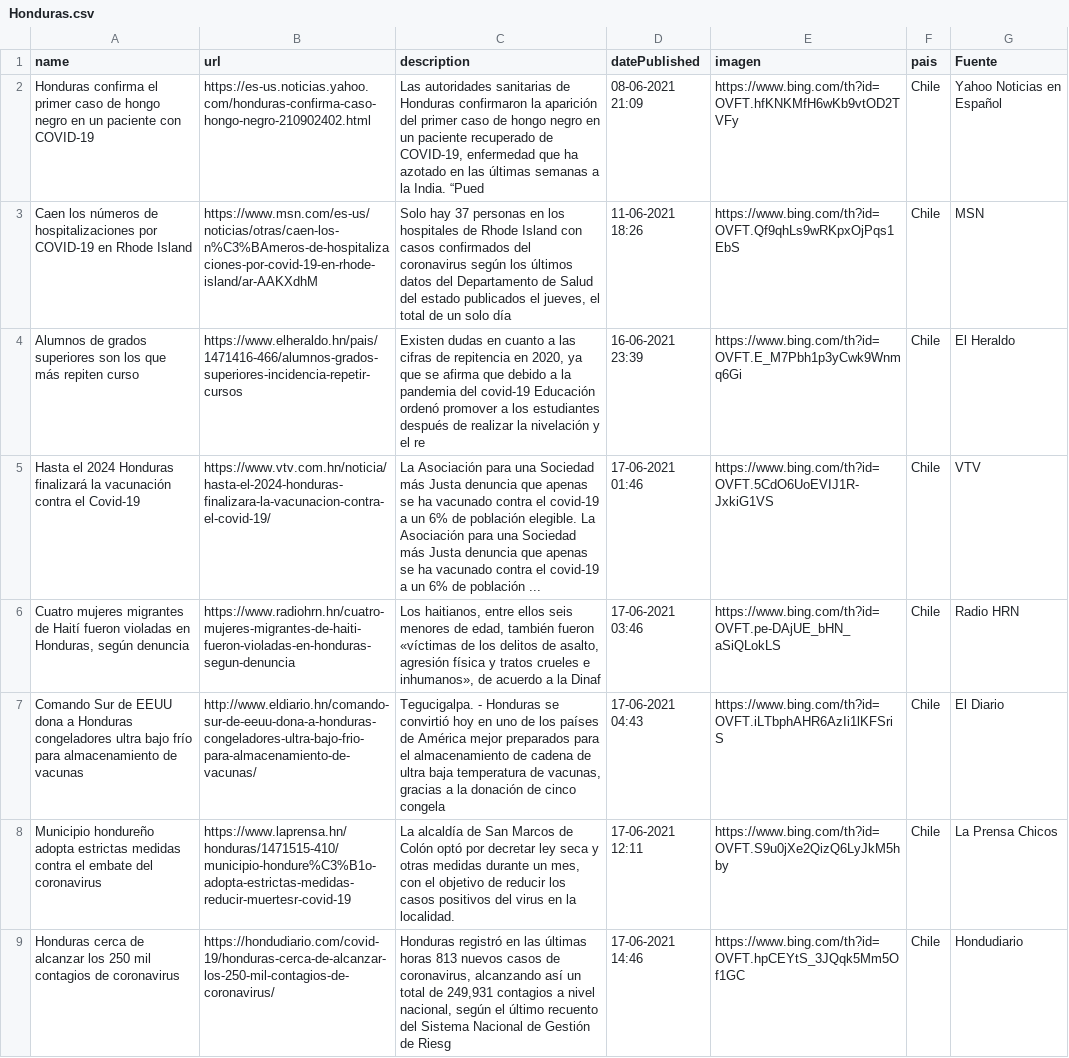
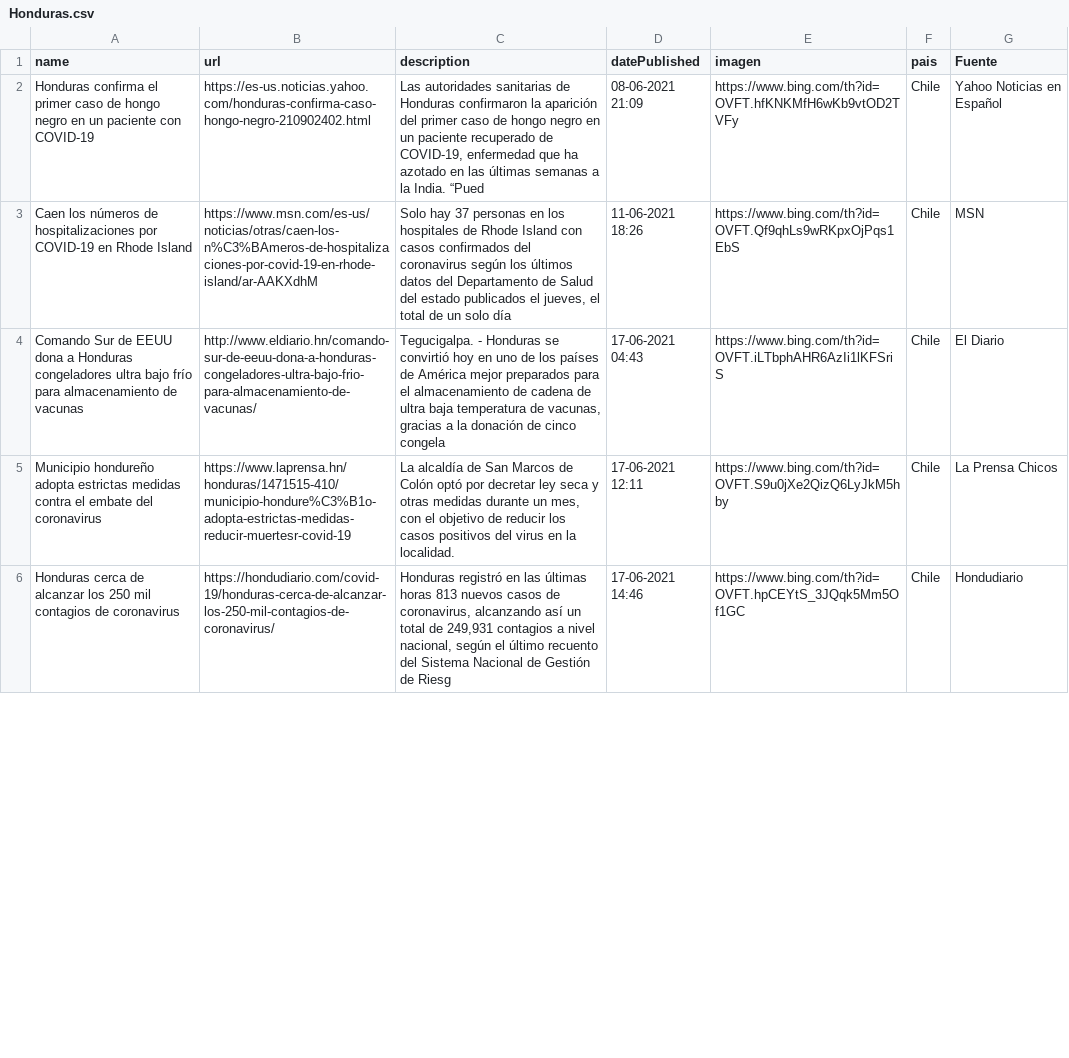
Before and after one commit to hectorflores329/github-actions_HN, a CSV file: Bing/News/Honduras.csv, drawn as a sheet; only a part is shown; removed rows and columns are numbered as before the commit, all else as after; the diff covers the shown part only; the diff names each change by its address in the sheet, - before the commit and + after, or states it on an @@ line.

Commit message:
Descargado archivos

```diff
--- a/Bing/News/Honduras.csv
+++ b/Bing/News/Honduras.csv
-row 4: Alumnos de grados superiores son los que más repiten curso | https://www.elheraldo.hn/pais/1471416-466/alumnos-grados-superiores-incidencia-repetir-cursos | Existen dudas en cuanto a las cifras de repitencia en 2020, ya que se afirma que debido a la pandemia del covid-19 Educación ordenó promover a los estudiantes después de realizar la nivelación y el re | 16-06-2021 23:39 | https://www.bing.com/th?id=OVFT.E_M7Pbh1p3yCwk9Wnmq6Gi | Chile | El Heraldo
-row 5: Hasta el 2024 Honduras finalizará la vacunación contra el Covid-19 | https://www.vtv.com.hn/noticia/hasta-el-2024-honduras-finalizara-la-vacunacion-contra-el-covid-19/ | La Asociación para una Sociedad más Justa denuncia que apenas se ha vacunado contra el covid-19 a un 6% de población elegible. La Asociación para una Sociedad más Justa denuncia que apenas se ha vacunado contra el covid-19 a un 6% de población ... | 17-06-2021 01:46 | https://www.bing.com/th?id=OVFT.5CdO6UoEVIJ1R-JxkiG1VS | Chile | VTV
-row 6: Cuatro mujeres migrantes de Haití fueron violadas en Honduras, según denuncia | https://www.radiohrn.hn/cuatro-mujeres-migrantes-de-haiti-fueron-violadas-en-honduras-segun-denuncia | Los haitianos, entre ellos seis menores de edad, también fueron «víctimas de los delitos de asalto, agresión física y tratos crueles e inhumanos», de acuerdo a la Dinaf | 17-06-2021 03:46 | https://www.bing.com/th?id=OVFT.pe-DAjUE_bHN_aSiQLokLS | Chile | Radio HRN
```
Also changed, not shown: 5 added rows and 2 removed rows elsewhere in this file.
